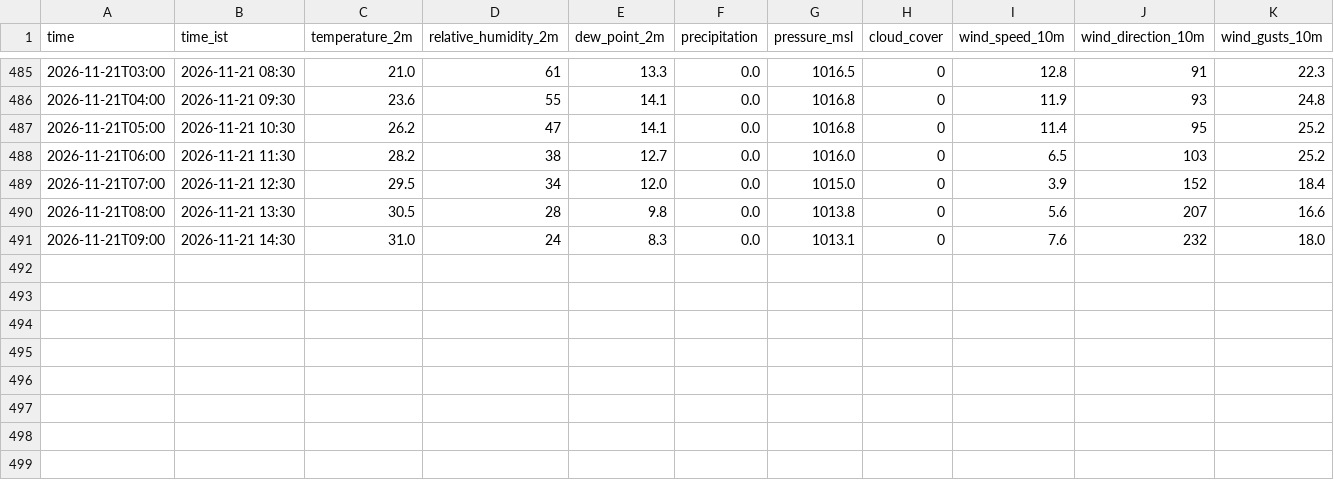
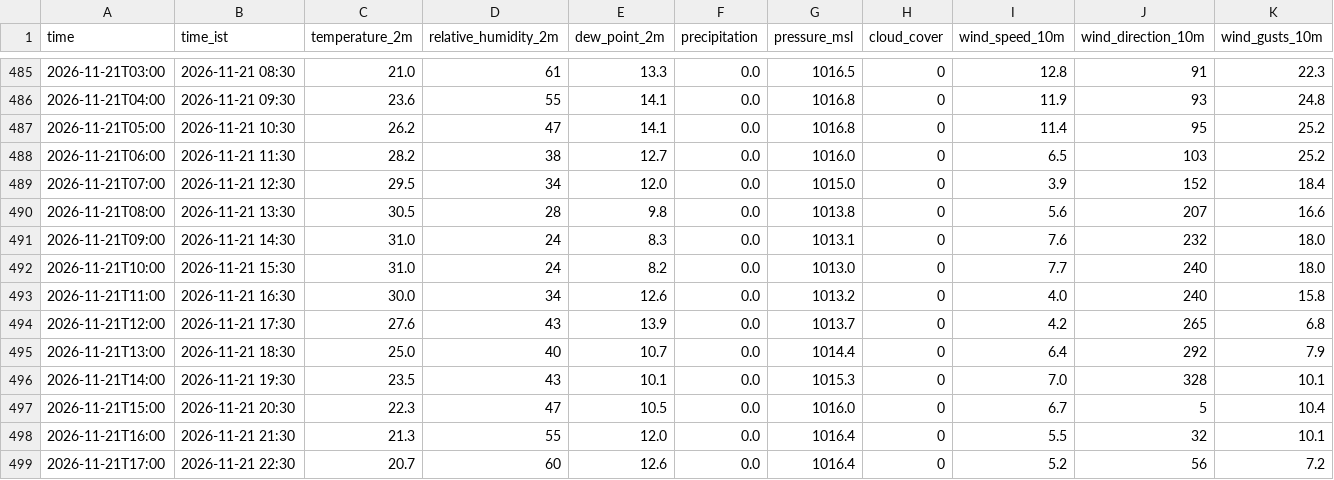
Before and after one commit to rahul-1419/weather_collection-, a CSV file: data/2026-11.csv, drawn as a sheet; only a part is shown, gaps mark what is left out; rows hold the shown columns only; the diff names each change by its address in the sheet, - before the commit and + after, or states it on an @@ line.

Commit message:
data: 2026-11-21 17:19 UTC

```diff
--- a/data/2026-11.csv
+++ b/data/2026-11.csv
+row 492: 2026-11-21T10:00 | 2026-11-21 15:30 | 31.0 | 24 | 8.2 | 0.0 | 1013.0 | 0 | 7.7 | 240 | 18.0
+row 493: 2026-11-21T11:00 | 2026-11-21 16:30 | 30.0 | 34 | 12.6 | 0.0 | 1013.2 | 0 | 4.0 | 240 | 15.8
+row 494: 2026-11-21T12:00 | 2026-11-21 17:30 | 27.6 | 43 | 13.9 | 0.0 | 1013.7 | 0 | 4.2 | 265 | 6.8
+row 495: 2026-11-21T13:00 | 2026-11-21 18:30 | 25.0 | 40 | 10.7 | 0.0 | 1014.4 | 0 | 6.4 | 292 | 7.9
+row 496: 2026-11-21T14:00 | 2026-11-21 19:30 | 23.5 | 43 | 10.1 | 0.0 | 1015.3 | 0 | 7.0 | 328 | 10.1
+row 497: 2026-11-21T15:00 | 2026-11-21 20:30 | 22.3 | 47 | 10.5 | 0.0 | 1016.0 | 0 | 6.7 | 5 | 10.4
+row 498: 2026-11-21T16:00 | 2026-11-21 21:30 | 21.3 | 55 | 12.0 | 0.0 | 1016.4 | 0 | 5.5 | 32 | 10.1
+row 499: 2026-11-21T17:00 | 2026-11-21 22:30 | 20.7 | 60 | 12.6 | 0.0 | 1016.4 | 0 | 5.2 | 56 | 7.2
```
